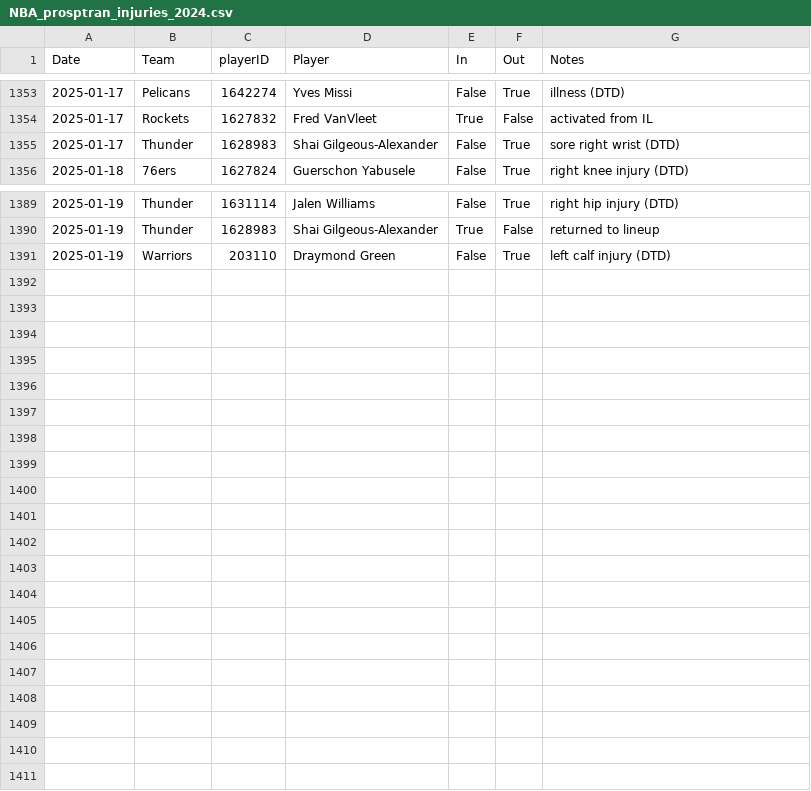
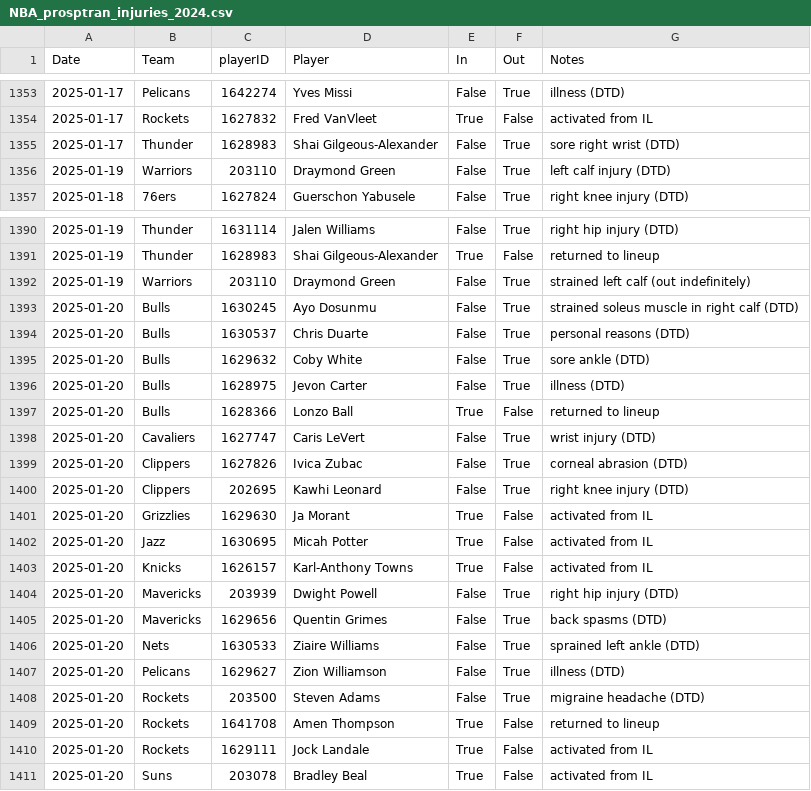
Before and after one commit to sravanpannala/csv, a CSV file: NBA_prosptran_injuries_2024.csv, drawn as a sheet; only a part is shown, gaps mark what is left out.

Commit message:
update adj rat, injury & SSQM

```diff
--- a/NBA_prosptran_injuries_2024.csv
+++ b/NBA_prosptran_injuries_2024.csv
@@ -1355,2 +1355,3 @@ Date,Team,playerID,Player,In,Out,Notes
 2025-01-17,Thunder,1628983,Shai Gilgeous-Alexander,False,True,sore right wrist (DTD)
+2025-01-19,Warriors,203110,Draymond Green,False,True,left calf injury (DTD)
 2025-01-18,76ers,1627824,Guerschon Yabusele,False,True,right knee injury (DTD)
@@ -1390,2 +1391,21 @@ Date,Team,playerID,Player,In,Out,Notes
 2025-01-19,Thunder,1628983,Shai Gilgeous-Alexander,True,False,returned to lineup
-2025-01-19,Warriors,203110,Draymond Green,False,True,left calf injury (DTD)
+2025-01-19,Warriors,203110,Draymond Green,False,True,strained left calf (out indefinitely)
+2025-01-20,Bulls,1630245,Ayo Dosunmu,False,True,strained soleus muscle in right calf (DTD)
+2025-01-20,Bulls,1630537,Chris Duarte,False,True,personal reasons (DTD)
+2025-01-20,Bulls,1629632,Coby White,False,True,sore ankle (DTD)
+2025-01-20,Bulls,1628975,Jevon Carter,False,True,illness (DTD)
+2025-01-20,Bulls,1628366,Lonzo Ball,True,False,returned to lineup
+2025-01-20,Cavaliers,1627747,Caris LeVert,False,True,wrist injury (DTD)
+2025-01-20,Clippers,1627826,Ivica Zubac,False,True,corneal abrasion (DTD)
+2025-01-20,Clippers,202695,Kawhi Leonard,False,True,right knee injury (DTD)
+2025-01-20,Grizzlies,1629630,Ja Morant,True,False,activated from IL
+2025-01-20,Jazz,1630695,Micah Potter,True,False,activated from IL
+2025-01-20,Knicks,1626157,Karl-Anthony Towns,True,False,activated from IL
+2025-01-20,Mavericks,203939,Dwight Powell,False,True,right hip injury (DTD)
+2025-01-20,Mavericks,1629656,Quentin Grimes,False,True,back spasms (DTD)
+2025-01-20,Nets,1630533,Ziaire Williams,False,True,sprained left ankle (DTD)
+2025-01-20,Pelicans,1629627,Zion Williamson,False,True,illness (DTD)
+2025-01-20,Rockets,203500,Steven Adams,False,True,migraine headache (DTD)
+2025-01-20,Rockets,1641708,Amen Thompson,True,False,returned to lineup
+2025-01-20,Rockets,1629111,Jock Landale,True,False,activated from IL
+2025-01-20,Suns,203078,Bradley Beal,True,False,activated from IL
```
Also changed, not shown: NBA_Adj_Ratings_2024_2025.csv, NBA_Shot_Quality_2024_2025_V2.csv.
